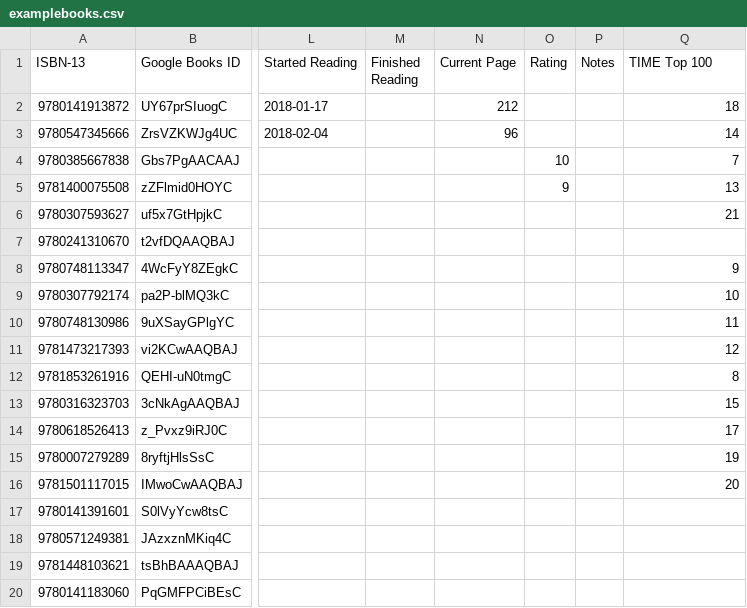
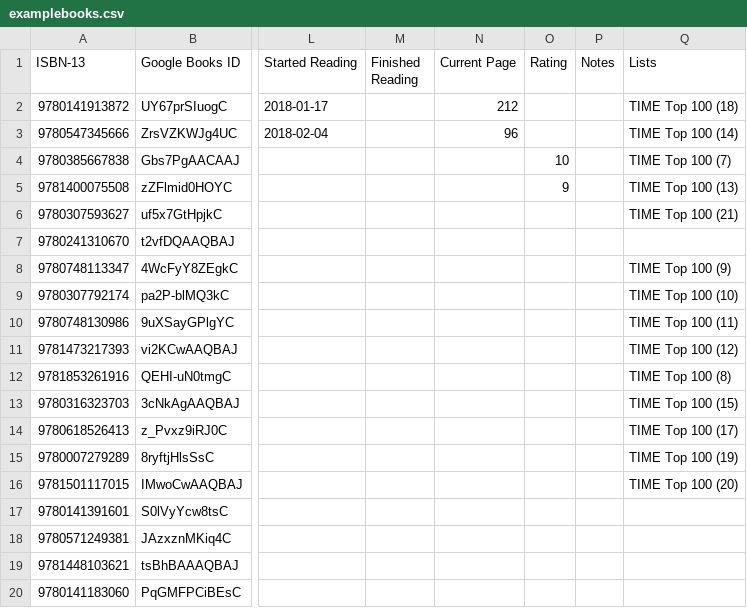
Before and after one commit to irong/ReadingListV1, a CSV file: ReadingList/Debug/examplebooks.csv, drawn as a sheet; only a part is shown, gaps mark what is left out; the diff covers the shown part only; the diff names each change by its address in the sheet, - before the commit and + after, or states it on an @@ line.

```diff
--- a/ReadingList/Debug/examplebooks.csv
+++ b/ReadingList/Debug/examplebooks.csv
-Q1: TIME Top 100
+Q1: Lists
-Q2 (Lists): 18
+Q2 (Lists): TIME Top 100 (18)
-Q3 (Lists): 14
+Q3 (Lists): TIME Top 100 (14)
-Q4 (Lists): 7
+Q4 (Lists): TIME Top 100 (7)
-Q5 (Lists): 13
+Q5 (Lists): TIME Top 100 (13)
-Q6 (Lists): 21
+Q6 (Lists): TIME Top 100 (21)
-Q8 (Lists): 9
+Q8 (Lists): TIME Top 100 (9)
-Q9 (Lists): 10
+Q9 (Lists): TIME Top 100 (10)
-Q10 (Lists): 11
+Q10 (Lists): TIME Top 100 (11)
-Q11 (Lists): 12
+Q11 (Lists): TIME Top 100 (12)
-Q12 (Lists): 8
+Q12 (Lists): TIME Top 100 (8)
-Q13 (Lists): 15
+Q13 (Lists): TIME Top 100 (15)
-Q14 (Lists): 17
+Q14 (Lists): TIME Top 100 (17)
-Q15 (Lists): 19
+Q15 (Lists): TIME Top 100 (19)
-Q16 (Lists): 20
+Q16 (Lists): TIME Top 100 (20)
```
Also changed, not shown: 11 edited cells elsewhere in this file, 18 other files.
